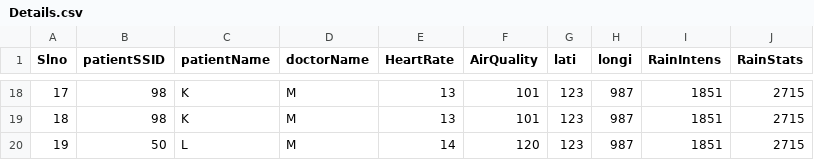
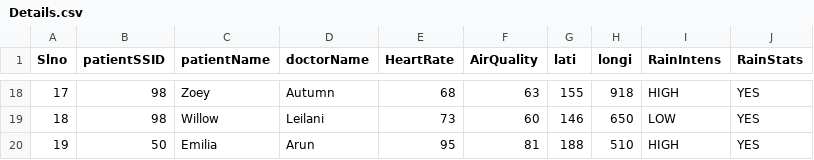
Before and after one commit to SumukhaS291299/FinalSemProj, a CSV file: Details.csv, drawn as a sheet; only a part is shown, gaps mark what is left out; the diff covers the shown part only.

Commit message:
Updated Files and Values

```diff
--- a/Details.csv
+++ b/Details.csv
@@ -18,3 +18,3 @@ Slno,patientSSID,patientName,doctorName,HeartRate,AirQuality,lati,longi,RainInte
-17,98,K,M,13,101,123,987,1851,2715
-18,98,K,M,13,101,123,987,1851,2715
-19,50,L,M,14,120,123,987,1851,2715
+17,98,Zoey,Autumn,68,63,155,918,HIGH,YES
+18,98,Willow,Leilani,73,60,146,650,LOW,YES
+19,50,Emilia,Arun,95,81,188,510,HIGH,YES
```
Also changed, not shown: 128 edited cells elsewhere in this file, 31 other files.
